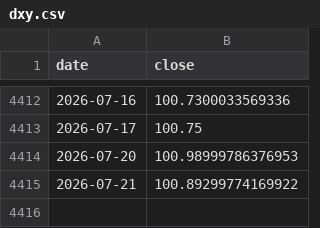
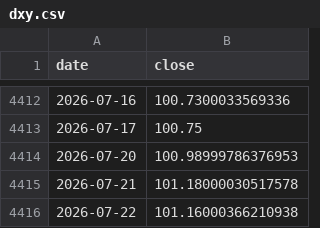
Before and after one commit to trendyiptv-a11y/Coeziv, a CSV file: data_global/dxy.csv, drawn as a sheet; only a part is shown, gaps mark what is left out.

```diff
--- a/data_global/dxy.csv
+++ b/data_global/dxy.csv
@@ -4414,2 +4414,3 @@ date,close
 2026-07-20,100.98999786376953
-2026-07-21,100.89299774169922
+2026-07-21,101.18000030517578
+2026-07-22,101.16000366210938
```
Also changed, not shown: data_global/gold.csv, data_global/oil.csv, 3 other files.
